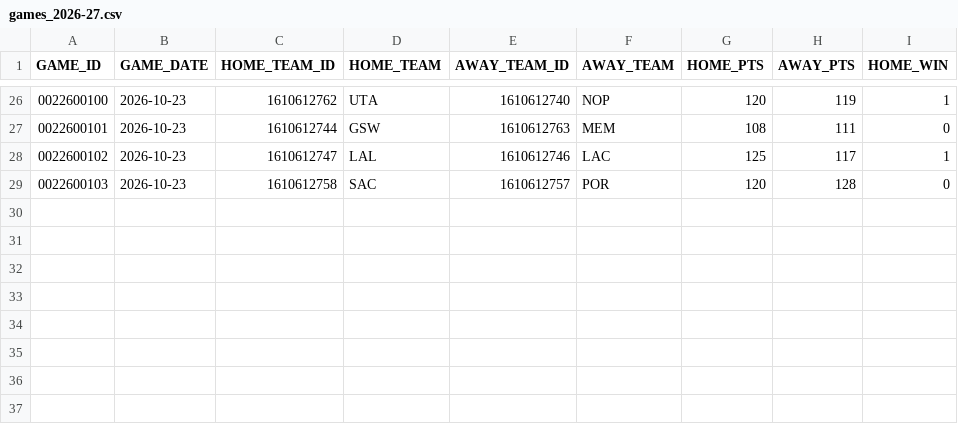
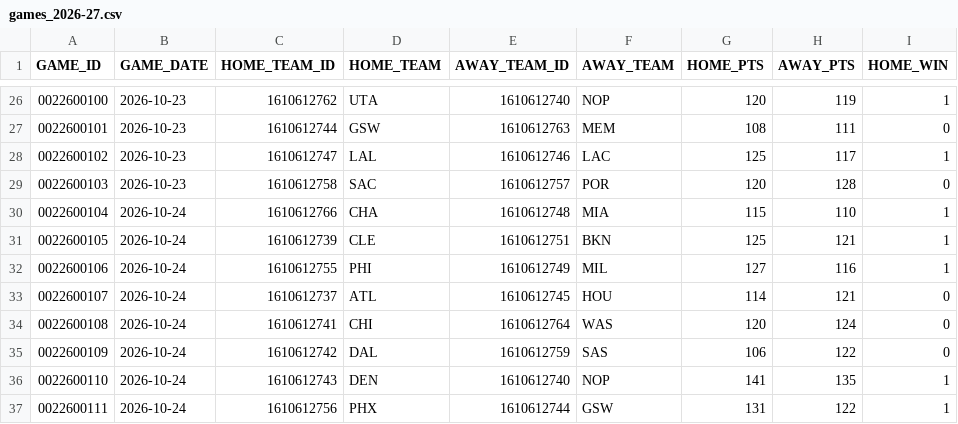
Before and after one commit to ronaldochavez/nba_prediction, a CSV file: data/games_2026-27.csv, drawn as a sheet; only a part is shown, gaps mark what is left out; the diff names each change by its address in the sheet, - before the commit and + after, or states it on an @@ line.

```diff
--- a/data/games_2026-27.csv
+++ b/data/games_2026-27.csv
+row 30: 0022600104 | 2026-10-24 | 1610612766 | CHA | 1610612748 | MIA | 115 | 110 | 1
+row 31: 0022600105 | 2026-10-24 | 1610612739 | CLE | 1610612751 | BKN | 125 | 121 | 1
+row 32: 0022600106 | 2026-10-24 | 1610612755 | PHI | 1610612749 | MIL | 127 | 116 | 1
+row 33: 0022600107 | 2026-10-24 | 1610612737 | ATL | 1610612745 | HOU | 114 | 121 | 0
+row 34: 0022600108 | 2026-10-24 | 1610612741 | CHI | 1610612764 | WAS | 120 | 124 | 0
+row 35: 0022600109 | 2026-10-24 | 1610612742 | DAL | 1610612759 | SAS | 106 | 122 | 0
+row 36: 0022600110 | 2026-10-24 | 1610612743 | DEN | 1610612740 | NOP | 141 | 135 | 1
+row 37: 0022600111 | 2026-10-24 | 1610612756 | PHX | 1610612744 | GSW | 131 | 122 | 1
```
Also changed, not shown: data/player_ratings_2026-27.csv, 1 other file.
